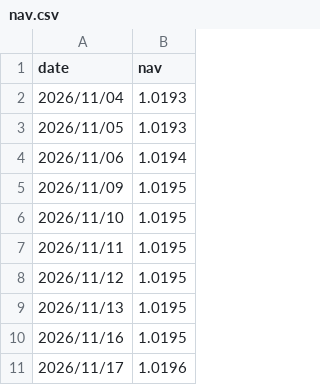
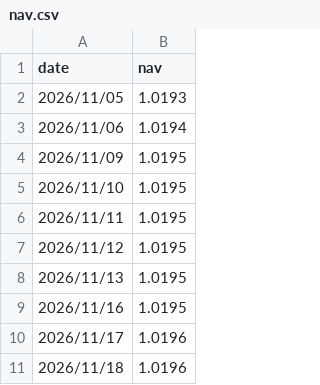
Before and after one commit to lqwzjay/testUpdate, a CSV file: data/nav.csv, drawn as a sheet; removed rows and columns are numbered as before the commit, all else as after; the diff names each change by its address in the sheet, - before the commit and + after, or states it on an @@ line.

```diff
--- a/data/nav.csv
+++ b/data/nav.csv
-row 2: 2026/11/04 | 1.0193
+row 11: 2026/11/18 | 1.0196
```
